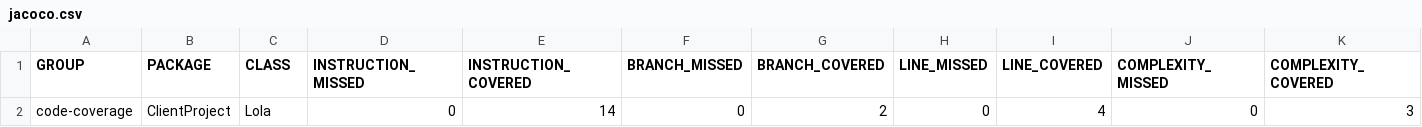
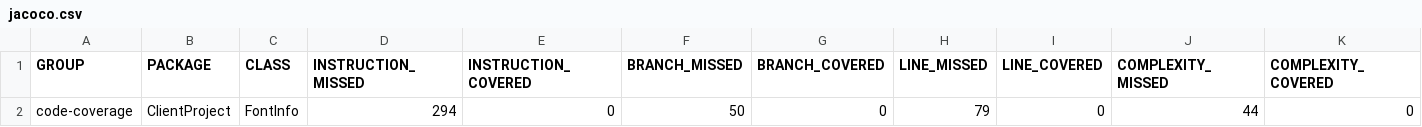
Before and after one commit to Marco-DElia/SAD-OurServer, a CSV file: RemoteCCC/ClientProject/target/site/jacoco/jacoco.csv, drawn as a sheet; only a part is shown; removed rows and columns are numbered as before the commit, all else as after; rows hold the shown columns only; the diff names each change by its address in the sheet, - before the commit and + after, or states it on an @@ line.

```diff
--- a/RemoteCCC/ClientProject/target/site/jacoco/jacoco.csv
+++ b/RemoteCCC/ClientProject/target/site/jacoco/jacoco.csv
-row 2: code-coverage | ClientProject | Lola | 0 | 14 | 0 | 2 | 0 | 4 | 0 | 3
+row 2: code-coverage | ClientProject | FontInfo | 294 | 0 | 50 | 0 | 79 | 0 | 44 | 0
```
Also changed, not shown: 32 other files.
